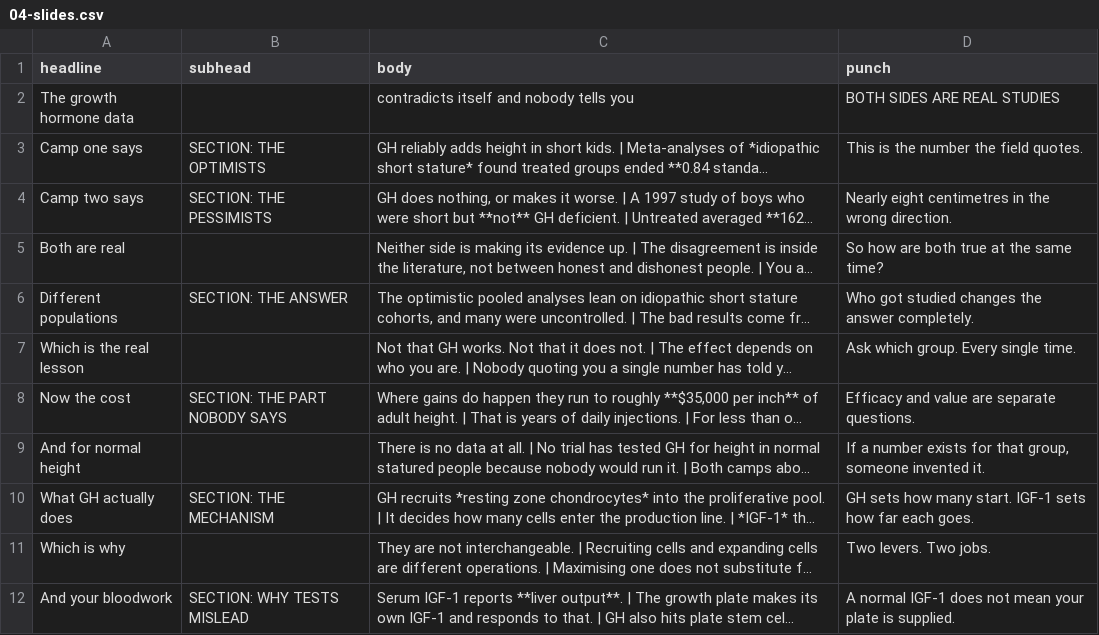
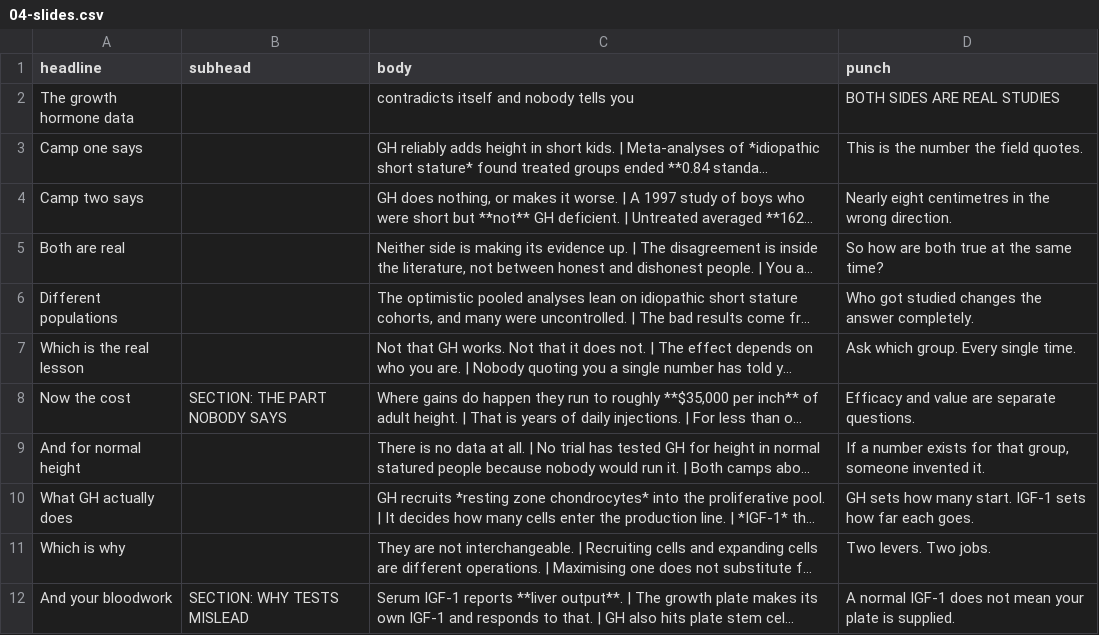
Before and after one commit to rsbeats2021-netizen/claude-obsidian, a CSV file: content/v2-gh-truth/04-slides.csv, drawn as a sheet; only a part is shown; long unchanged cells end in …; the diff names each change by its address in the sheet, - before the commit and + after, or states it on an @@ line.

```diff
--- a/content/v2-gh-truth/04-slides.csv
+++ b/content/v2-gh-truth/04-slides.csv
-B3 (subhead): SECTION: THE OPTIMISTS
+B3 (subhead): (empty)
-B4 (subhead): SECTION: THE PESSIMISTS
+B4 (subhead): (empty)
-B6 (subhead): SECTION: THE ANSWER
+B6 (subhead): (empty)
-B10 (subhead): SECTION: THE MECHANISM
+B10 (subhead): (empty)
```
Also changed, not shown: content/v2-bone-age/04-slides.csv, content/v2-estrogen-closes-you/04-slides.csv, 11 other files.
